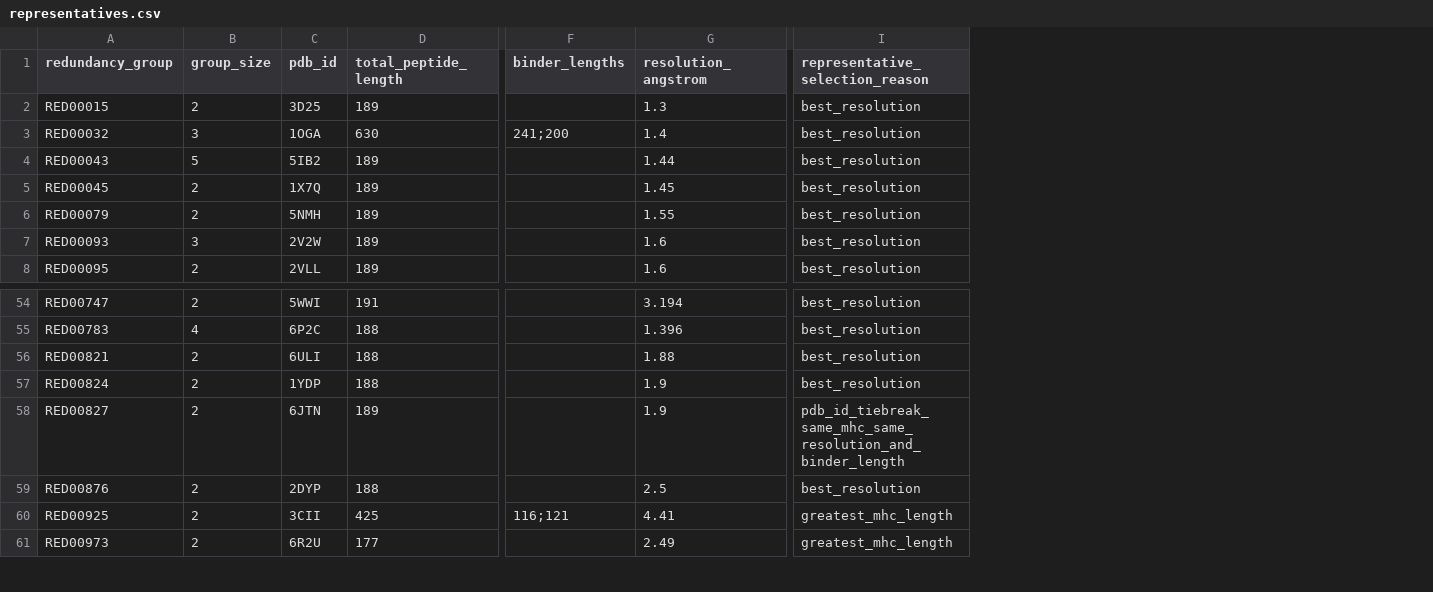
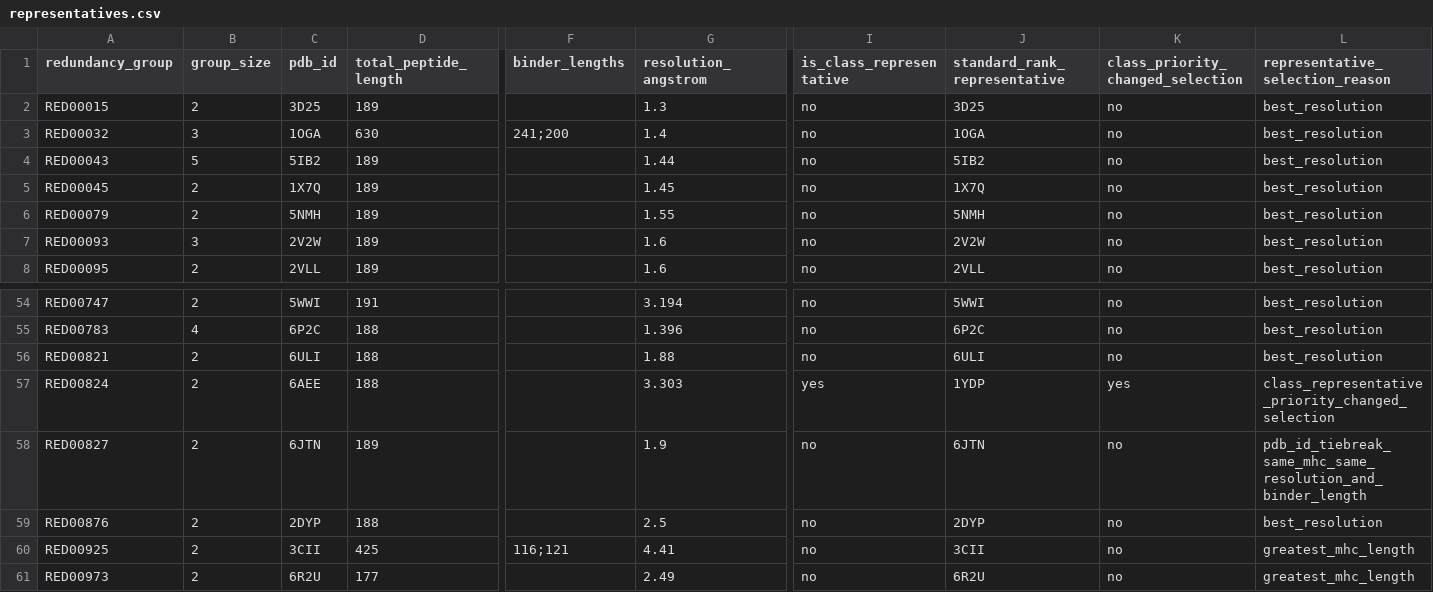
Before and after one commit to santoligio/pipeline-mhc-fold, a CSV file: analysis/redundancy/outputs/representatives.csv, drawn as a sheet; only a part is shown, gaps mark what is left out; addresses are those after the commit; the diff names each change by its address in the sheet, - before the commit and + after, or states it on an @@ line.

Commit message:
Adjusting class representative priority in redundancy groups

```diff
--- a/analysis/redundancy/outputs/representatives.csv
+++ b/analysis/redundancy/outputs/representatives.csv
+column I (is_class_representative), rows 2-8: all no; rows 54-61: no | no | no | yes | no | no | no | no
+column J (standard_rank_representative), rows 2-8: 3D25 | 1OGA | 5IB2 | 1X7Q | 5NMH | 2V2W | 2VLL; rows 54-61: 5WWI | 6P2C | 6ULI | 1YDP | 6JTN | 2DYP | 3CII | 6R2U
+column K (class_priority_changed_selection), rows 2-8: all no; rows 54-61: no | no | no | yes | no | no | no | no
-C57 (pdb_id): 1YDP
+C57 (pdb_id): 6AEE
-G57 (resolution_angstrom): 1.9
+G57 (resolution_angstrom): 3.303
-L57 (representative_selection_reason): best_resolution
+L57 (representative_selection_reason): class_representative_priority_changed_selection
```
Also changed, not shown: analysis/redundancy/outputs/redundant_pairs.csv, analysis/redundancy/outputs/removal_index.csv, 12 other files.
